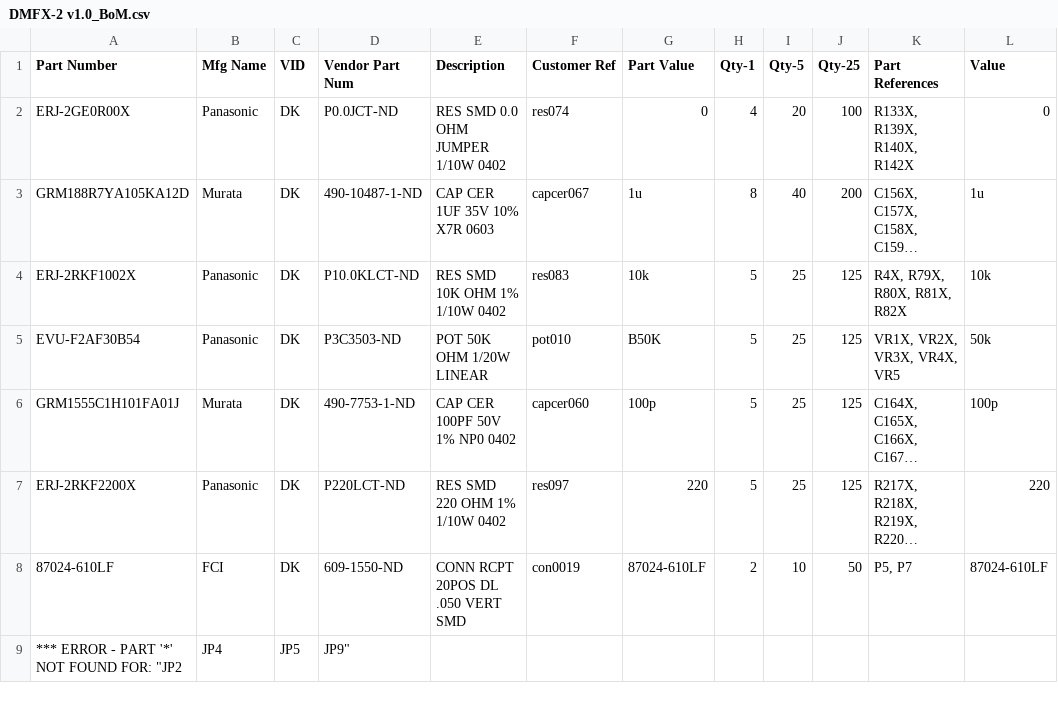
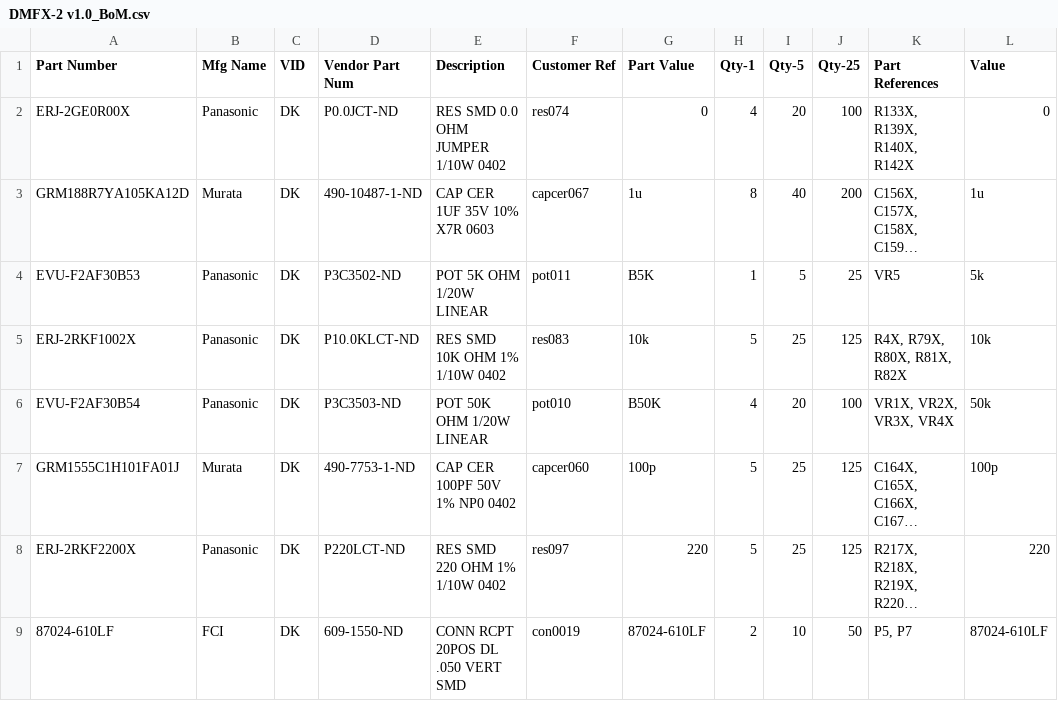
Before and after one commit to DMFX-1/Hardware, a CSV file: DMFX-2/DMFX-2 v1.0_BoM.csv, drawn as a sheet; only a part is shown; the shorter side is filled out with more unchanged rows; long unchanged cells end in …; addresses are those after the commit; the diff names each change by its address in the sheet, - before the commit and + after, or states it on an @@ line.

```diff
--- a/DMFX-2/DMFX-2 v1.0_BoM.csv
+++ b/DMFX-2/DMFX-2 v1.0_BoM.csv
+row 4: EVU-F2AF30B53 | Panasonic | DK | P3C3502-ND | POT 5K OHM 1/20W LINEAR | pot011 | B5K | 1 | 5 | 25 | VR5 | 5k
-H6 (Qty-1): 5
+H6 (Qty-1): 4
-I6 (Qty-5): 25
+I6 (Qty-5): 20
-J6 (Qty-25): 125
+J6 (Qty-25): 100
-K6 (Part References): VR1X, VR2X, VR3X, VR4X, VR5
+K6 (Part References): VR1X, VR2X, VR3X, VR4X
```
Also changed, not shown: DMFX-2/DMFX-2 v1.0_GenericPartsOrder.csv, 12 other files.
